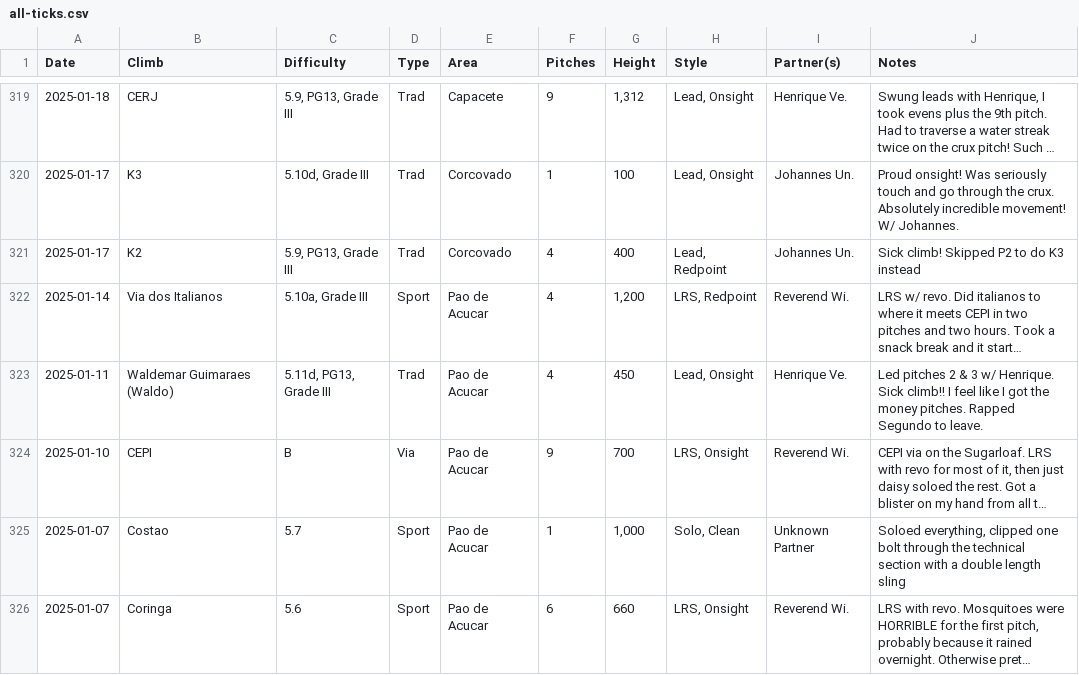
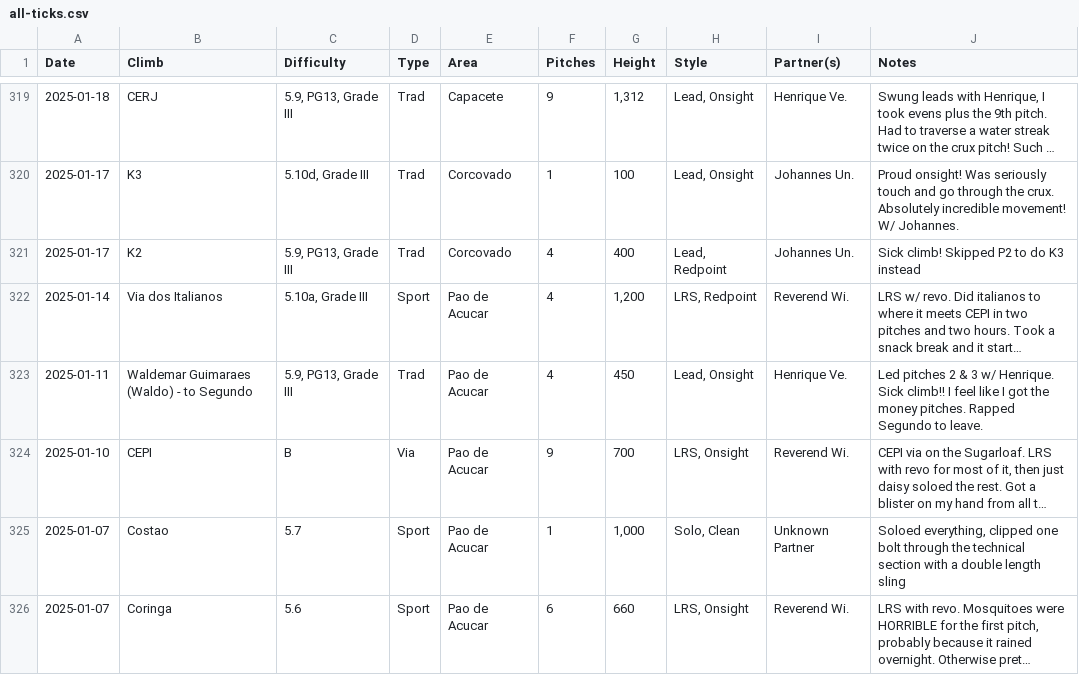
Before and after one commit to achiquit/websitejazzhands, a CSV file: climbing/data/all-ticks.csv, drawn as a sheet; only a part is shown, gaps mark what is left out; long unchanged cells end in …; the diff names each change by its address in the sheet, - before the commit and + after, or states it on an @@ line.

```diff
--- a/climbing/data/all-ticks.csv
+++ b/climbing/data/all-ticks.csv
-B323 (Climb): Waldemar Guimaraes (Waldo)
+B323 (Climb): Waldemar Guimaraes (Waldo) - to Segundo
-C323 (Difficulty): 5.11d, PG13, Grade III
+C323 (Difficulty): 5.9, PG13, Grade III
```
Also changed, not shown: climbing/data/top-climbs.csv, 8 other files.
